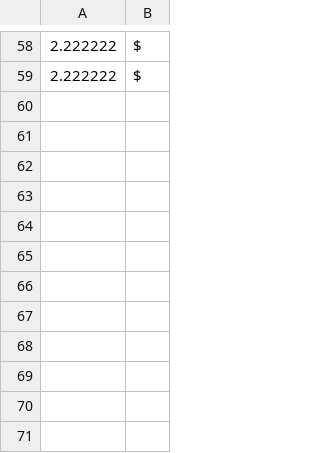
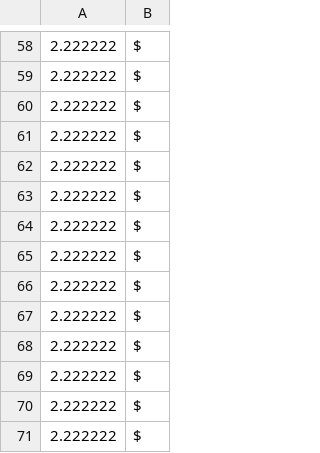
Before and after one commit to JoanaVNB/Conversor-de-moedas, a CSV file: dados.csv, drawn as a sheet; only a part is shown, gaps mark what is left out.

```diff
--- a/dados.csv
+++ b/dados.csv
@@ -59 +59,13 @@
 2.222222,$
+2.222222,$
+2.222222,$
+2.222222,$
+2.222222,$
+2.222222,$
+2.222222,$
+2.222222,$
+2.222222,$
+2.222222,$
+2.222222,$
+2.222222,$
+2.222222,$
```
Also changed, not shown: 10 other files.
